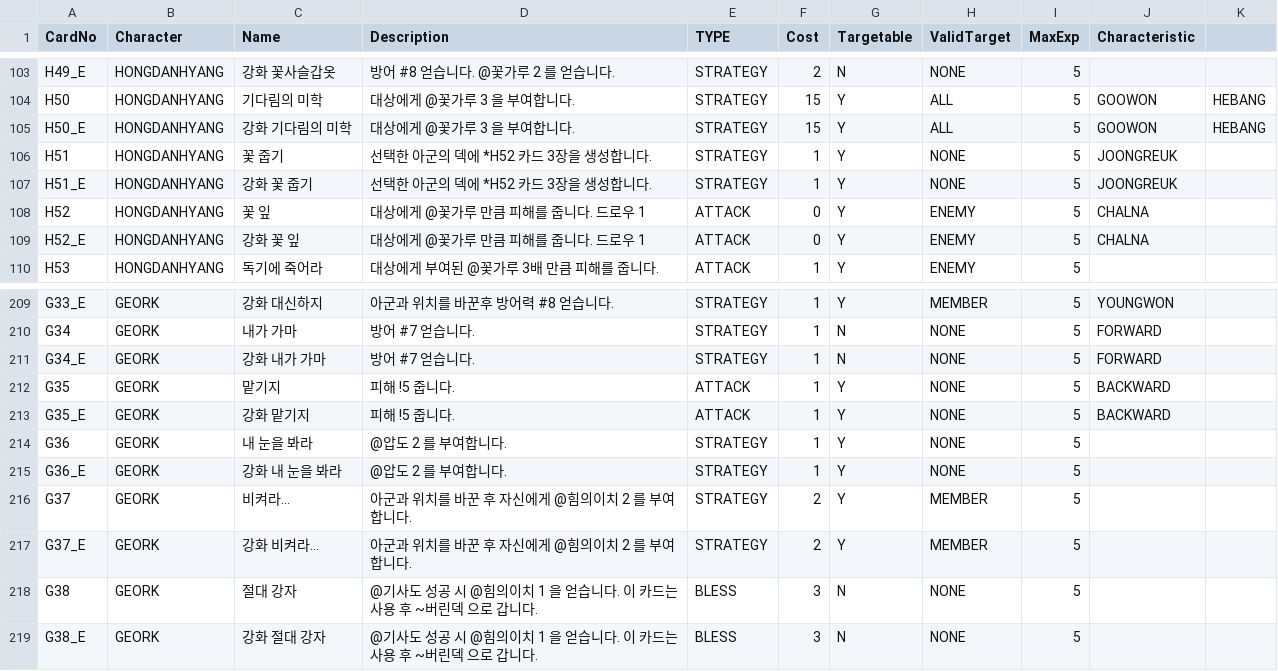
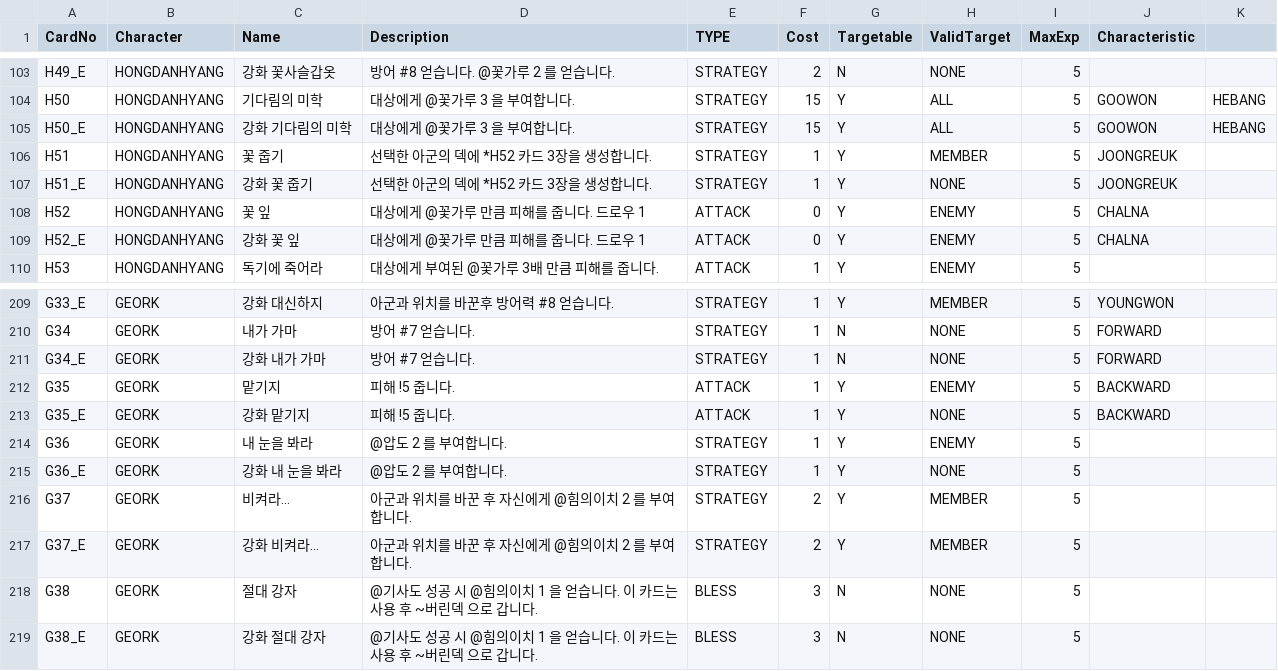
Before and after one commit to garrdip/BlackOcean, a CSV file: Assets/Resources/DB/CardDB.csv, drawn as a sheet; only a part is shown, gaps mark what is left out.

```diff
--- a/Assets/Resources/DB/CardDB.csv
+++ b/Assets/Resources/DB/CardDB.csv
@@ -105,3 +105,3 @@ H50,HONGDANHYANG,기다림의 미학,대상에게 @꽃가루 3 을 부여합니
 H50_E,HONGDANHYANG,강화 기다림의 미학,대상에게 @꽃가루 3 을 부여합니다.,STRATEGY,15,Y,ALL,5,GOOWON ,HEBANG
-H51,HONGDANHYANG,꽃 줍기,선택한 아군의 덱에 *H52 카드 3장을 생성합니다.,STRATEGY,1,Y,NONE,5,JOONGREUK,
+H51,HONGDANHYANG,꽃 줍기,선택한 아군의 덱에 *H52 카드 3장을 생성합니다.,STRATEGY,1,Y,MEMBER,5,JOONGREUK,
 H51_E,HONGDANHYANG,강화 꽃 줍기,선택한 아군의 덱에 *H52 카드 3장을 생성합니다.,STRATEGY,1,Y,NONE,5,JOONGREUK,
@@ -211,5 +211,5 @@ G34,GEORK,내가 가마,방어 #7 얻습니다.,STRATEGY,1,N,NONE,5,FORWARD,
 G34_E,GEORK,강화 내가 가마,방어 #7 얻습니다.,STRATEGY,1,N,NONE,5,FORWARD,
-G35,GEORK,맡기지,피해 !5 줍니다.,ATTACK,1,Y,NONE,5,BACKWARD,
+G35,GEORK,맡기지,피해 !5 줍니다.,ATTACK,1,Y,ENEMY,5,BACKWARD,
 G35_E,GEORK,강화 맡기지,피해 !5 줍니다.,ATTACK,1,Y,NONE,5,BACKWARD,
-G36,GEORK,내 눈을 봐라,@압도 2 를 부여합니다.,STRATEGY,1,Y,NONE,5,,
+G36,GEORK,내 눈을 봐라,@압도 2 를 부여합니다.,STRATEGY,1,Y,ENEMY,5,,
 G36_E,GEORK,강화 내 눈을 봐라,@압도 2 를 부여합니다.,STRATEGY,1,Y,NONE,5,,
```
Also changed, not shown: 7 other files.
